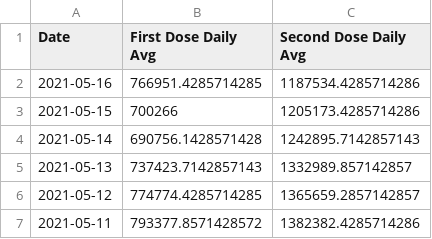
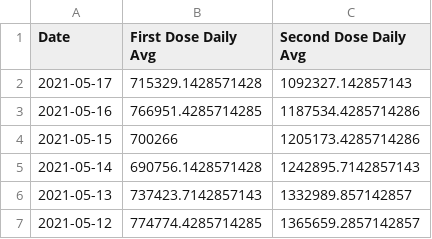
Before and after one commit to anesta95/veryWellVaccineDataTracker, a CSV file: chartData/firstVsSecondGrowth.csv, drawn as a sheet; only a part is shown; the shorter side is filled out with more unchanged rows.

```diff
--- a/chartData/firstVsSecondGrowth.csv
+++ b/chartData/firstVsSecondGrowth.csv
@@ -1,2 +1,3 @@
 Date,First Dose Daily Avg,Second Dose Daily Avg
+2021-05-17,715329.1428571428,1092327.142857143
 2021-05-16,766951.4285714285,1187534.4285714286
```
Also changed, not shown: chartData/areWeThereYet.csv, chartData/cdcMap.csv, 3 other files.
